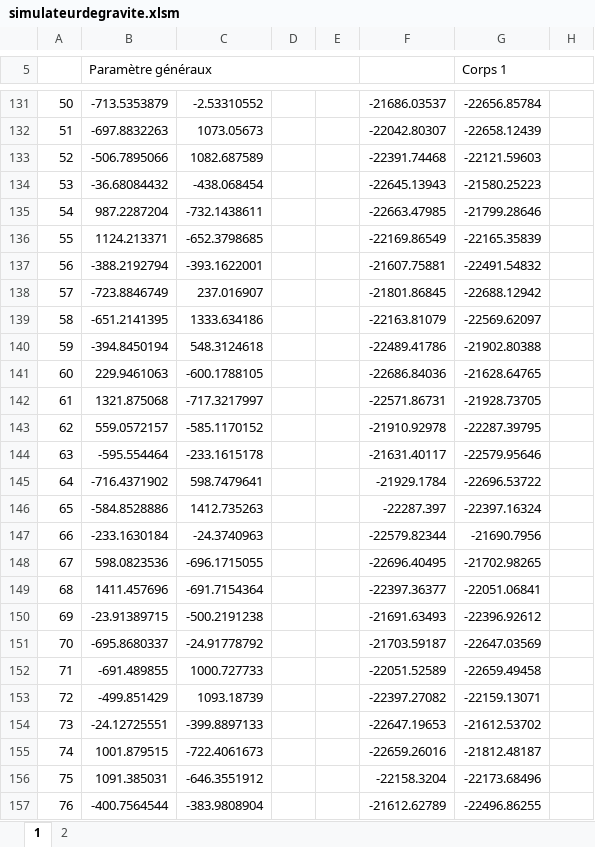
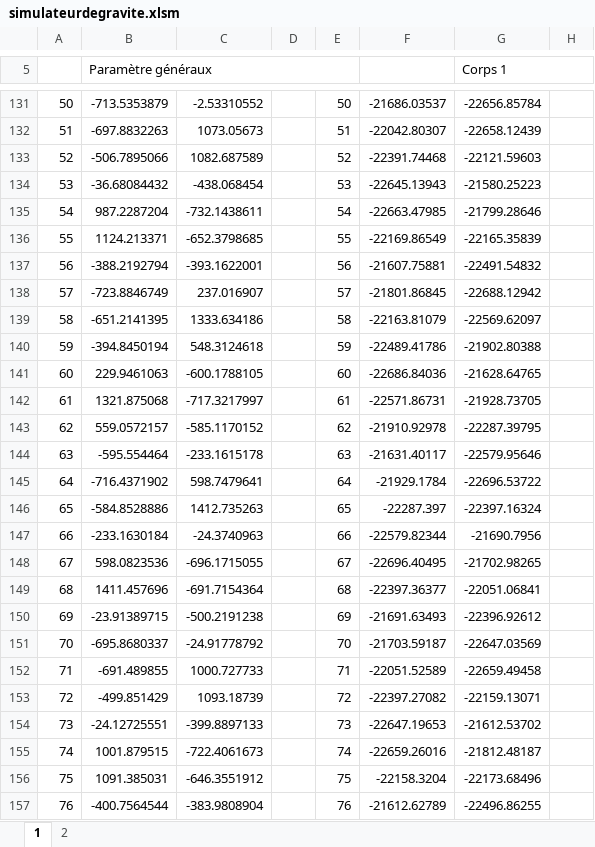
Before and after one commit to aim3eau/remise, an Excel workbook: simulateurdegravite.xlsm, sheet 1, drawn as a sheet; only a part is shown, gaps mark what is left out; values as stored, in another font and other column widths than the file's, no cell formats; charts and pictures and conditional formats not drawn; the diff covers the shown part only; the diff names each change by its address in the sheet, - before the commit and + after, or states it on an @@ line.

```diff
--- a/simulateurdegravite.xlsm (sheet 1)
+++ b/simulateurdegravite.xlsm (sheet 1)
-E131: (empty)
+E131: 50
-E132: (empty)
+E132: 51
-E133: (empty)
+E133: 52
-E134: (empty)
+E134: 53
-E135: (empty)
+E135: 54
-E136: (empty)
+E136: 55
-E137: (empty)
+E137: 56
-E138: (empty)
+E138: 57
-E139: (empty)
+E139: 58
-E140: (empty)
+E140: 59
-E141: (empty)
+E141: 60
-E142: (empty)
+E142: 61
-E143: (empty)
+E143: 62
-E144: (empty)
+E144: 63
-E145: (empty)
+E145: 64
-E146: (empty)
+E146: 65
-E147: (empty)
+E147: 66
-E148: (empty)
+E148: 67
-E149: (empty)
+E149: 68
-E150: (empty)
+E150: 69
-E151: (empty)
+E151: 70
-E152: (empty)
+E152: 71
-E153: (empty)
+E153: 72
-E154: (empty)
+E154: 73
-E155: (empty)
+E155: 74
-E156: (empty)
+E156: 75
-E157: (empty)
+E157: 76
```
Also changed, not shown: 983 edited cells elsewhere in this sheet, sheet 2, cell formats, hidden cells, charts or pictures.
